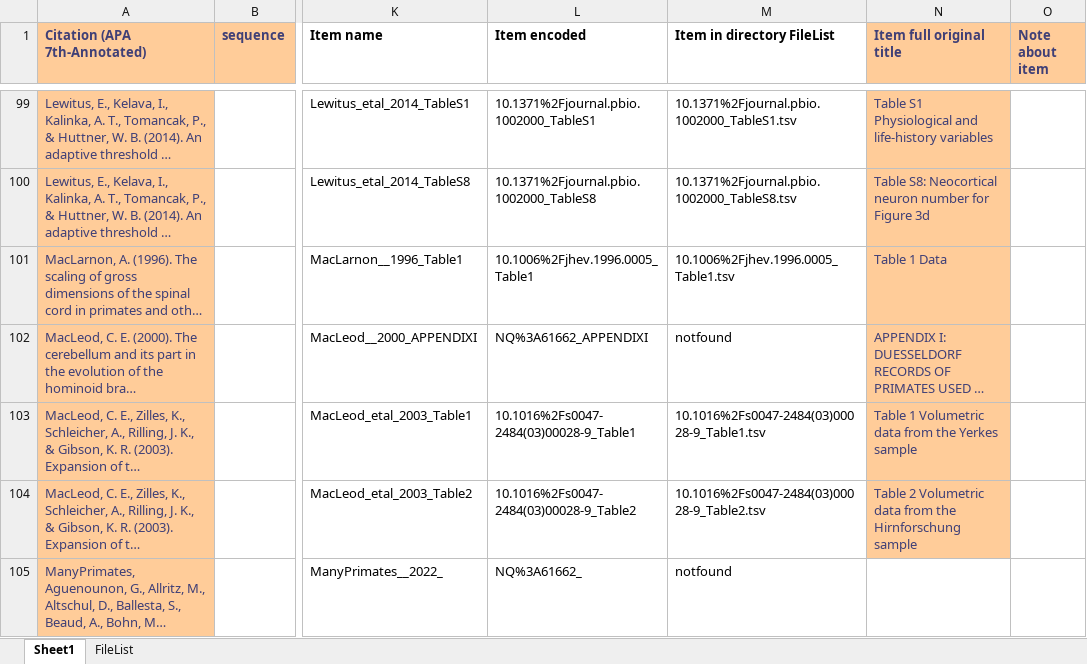
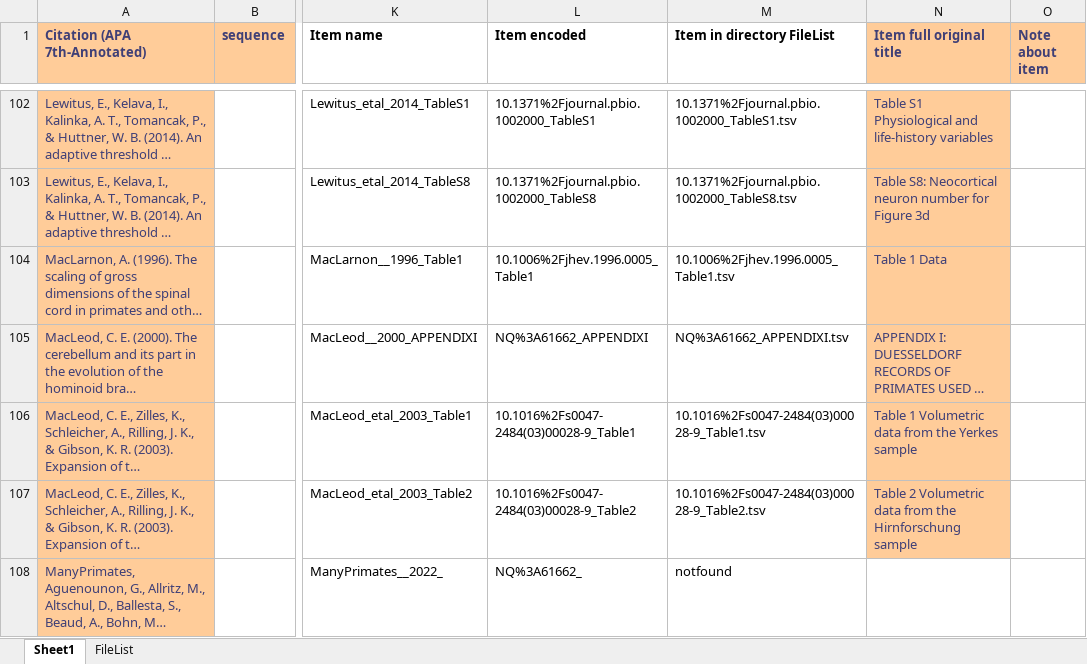
Before and after one commit to miaewindley/Evo-M1-Trait-Data, an Excel workbook: __ReadMe.xlsx, sheet Sheet1, drawn as a sheet; only a part is shown, gaps mark what is left out; long unchanged cells end in …; values as stored, in another font and other column widths than the file's, no borders; addresses are those after the commit; the diff covers the shown part only; the diff names each change by its address in the sheet, - before the commit and + after, or states it on an @@ line.

```diff
--- a/__ReadMe.xlsx (sheet Sheet1)
+++ b/__ReadMe.xlsx (sheet Sheet1)
-M105 (Item in directory FileList): notfound
+M105 (Item in directory FileList): NQ%3A61662_APPENDIXI.tsv
```
Also changed, not shown: 6 added rows and 1 edited cell elsewhere in this sheet, formulas that keep their value, Heiss_etal_2004/Evo_M1_Heiss_hominin_brain_expansion_dataset.xlsx, 8 other files.
